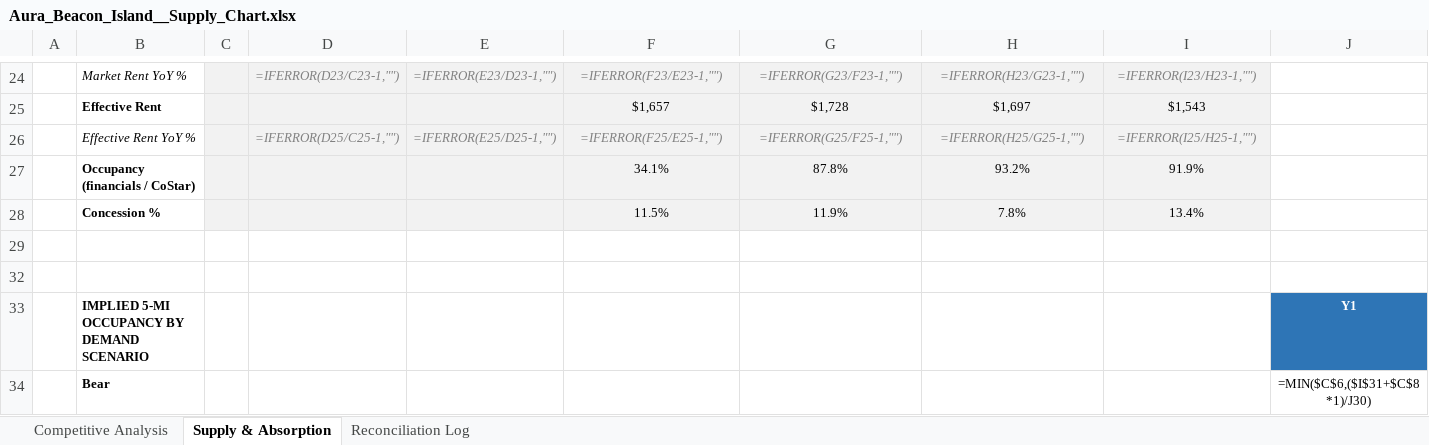
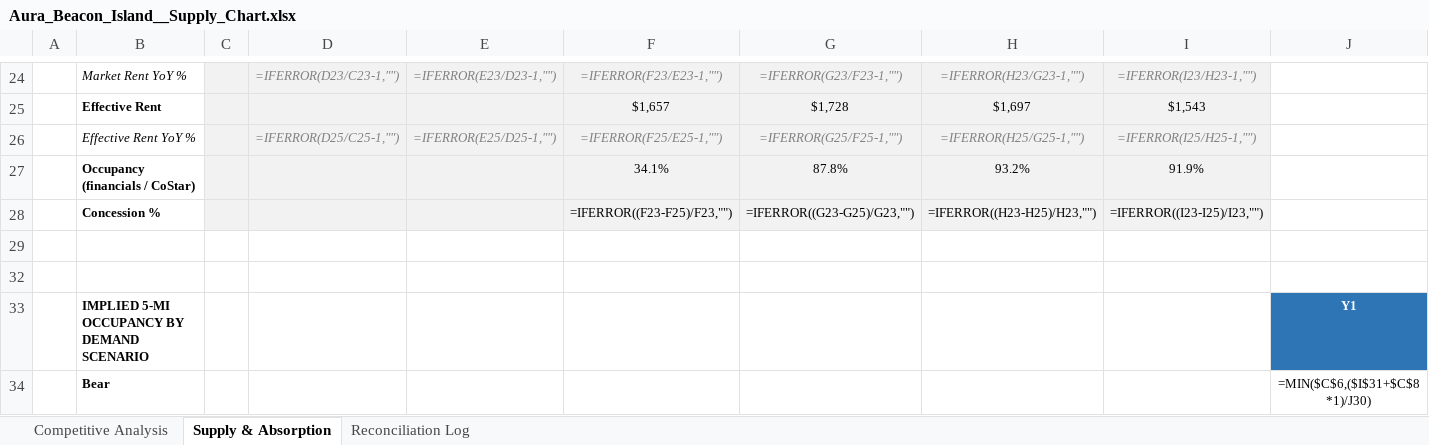
Before and after one commit to rich-f-ritter/Supply-Chart, an Excel workbook: output/Aura_Beacon_Island__Supply_Chart.xlsx, sheet Supply & Absorption, drawn as a sheet; only a part is shown, gaps mark what is left out; values as stored, in another font and other column widths than the file's, no borders; formulas without a stored value are shown as written; removed rows and columns are numbered as before the commit, all else as after; rows hold the shown columns only; the diff names each change by its address in the sheet, - before the commit and + after, or states it on an @@ line.

```diff
--- a/output/Aura_Beacon_Island__Supply_Chart.xlsx (sheet Supply & Absorption)
+++ b/output/Aura_Beacon_Island__Supply_Chart.xlsx (sheet Supply & Absorption)
-row 28:  | Concession % |  |  |  | 11.5% | 11.9% | 7.8% | 13.4%
+row 28:  | Concession % |  |  |  | =IFERROR((F23-F25)/F23,"") | =IFERROR((G23-G25)/G23,"") | =IFERROR((H23-H25)/H23,"") | =IFERROR((I23-I25)/I23,"")
```
Also changed, not shown: output/Bella_Mirage__Supply_Chart.xlsx, output/Canyon_Ridge__Supply_Chart.xlsx, 1 other file.
